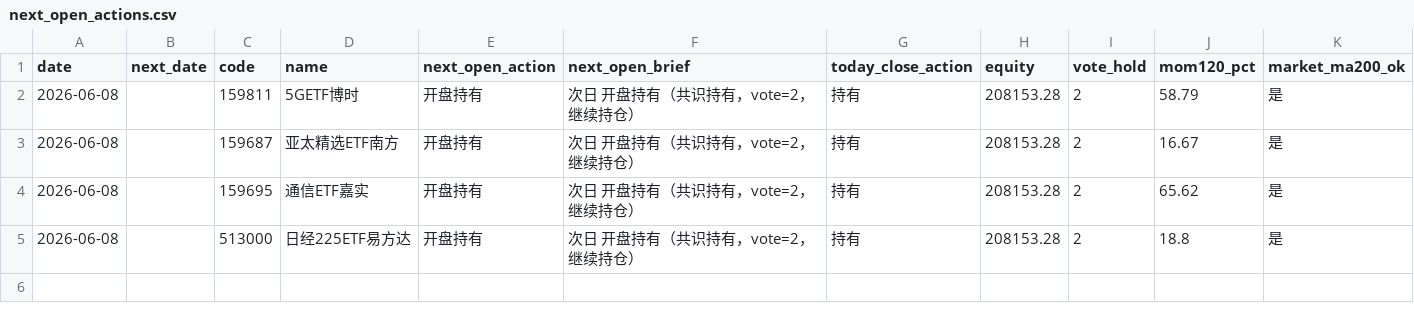
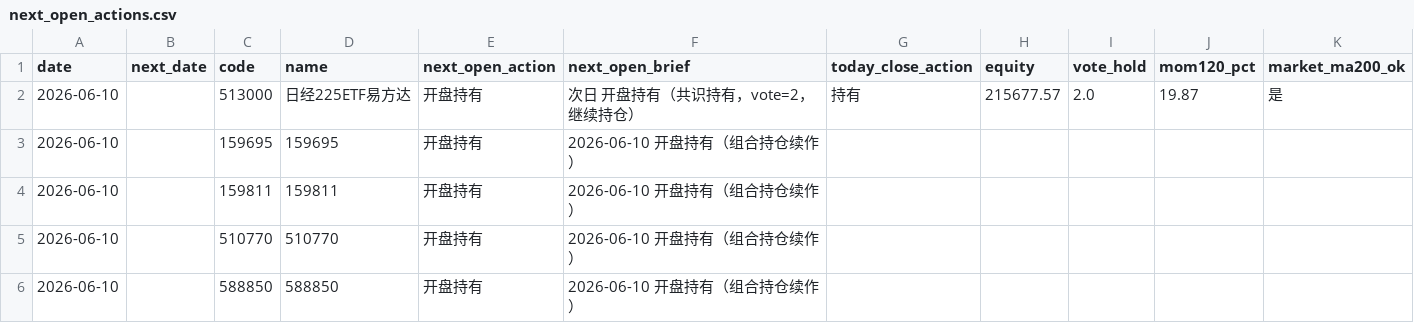
Before and after one commit to eclatnest/etf-consensus, a CSV file: published/daily/next_open_actions.csv, drawn as a sheet.

```diff
--- a/published/daily/next_open_actions.csv
+++ b/published/daily/next_open_actions.csv
@@ -1,5 +1,6 @@
 date,next_date,code,name,next_open_action,next_open_brief,today_close_action,equity,vote_hold,mom120_pct,market_ma200_ok
-2026-06-08,,159811,5GETF博时,开盘持有,次日 开盘持有（共识持有，vote=2，继续持仓）,持有,208153.28,2,58.79,是
-2026-06-08,,159687,亚太精选ETF南方,开盘持有,次日 开盘持有（共识持有，vote=2，继续持仓）,持有,208153.28,2,16.67,是
-2026-06-08,,159695,通信ETF嘉实,开盘持有,次日 开盘持有（共识持有，vote=2，继续持仓）,持有,208153.28,2,65.62,是
-2026-06-08,,513000,日经225ETF易方达,开盘持有,次日 开盘持有（共识持有，vote=2，继续持仓）,持有,208153.28,2,18.8,是
+2026-06-10,,513000,日经225ETF易方达,开盘持有,次日 开盘持有（共识持有，vote=2，继续持仓）,持有,215677.57,2.0,19.87,是
+2026-06-10,,159695,159695,开盘持有,2026-06-10 开盘持有（组合持仓续作）,,,,,
+2026-06-10,,159811,159811,开盘持有,2026-06-10 开盘持有（组合持仓续作）,,,,,
+2026-06-10,,510770,510770,开盘持有,2026-06-10 开盘持有（组合持仓续作）,,,,,
+2026-06-10,,588850,588850,开盘持有,2026-06-10 开盘持有（组合持仓续作）,,,,,
```
Also changed, not shown: published/daily/portfolio_snapshot.csv, published/daily/portfolio_summary.csv, 5 other files.
